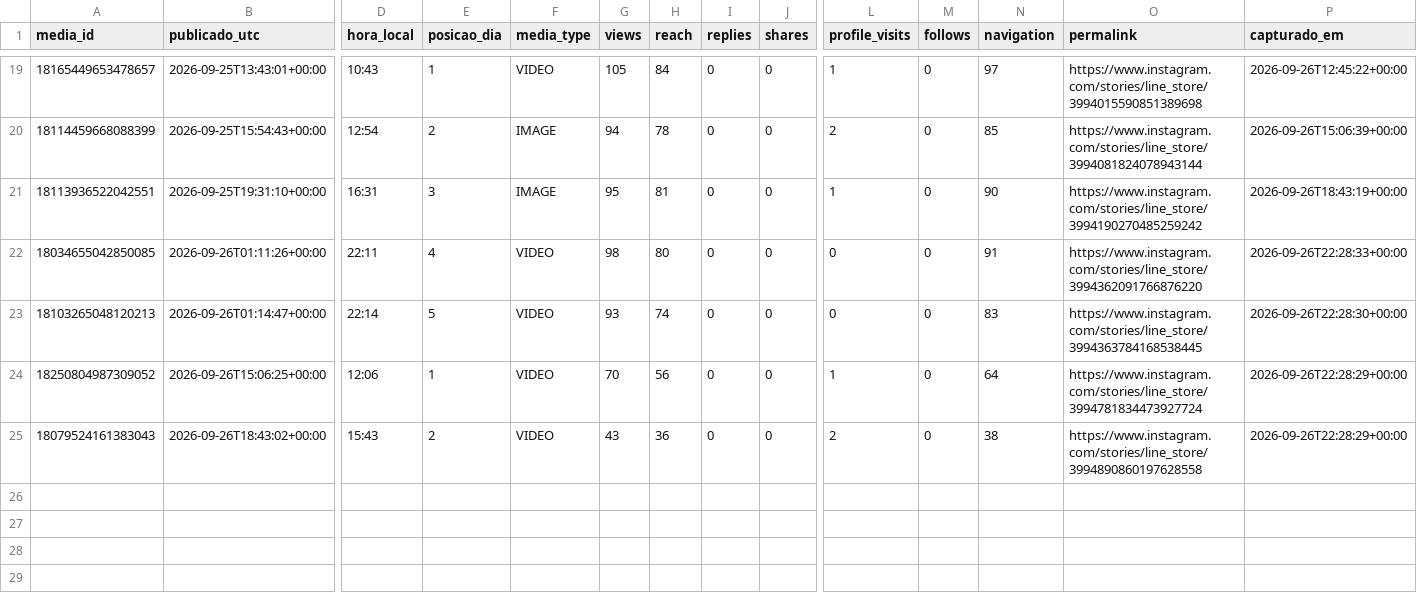
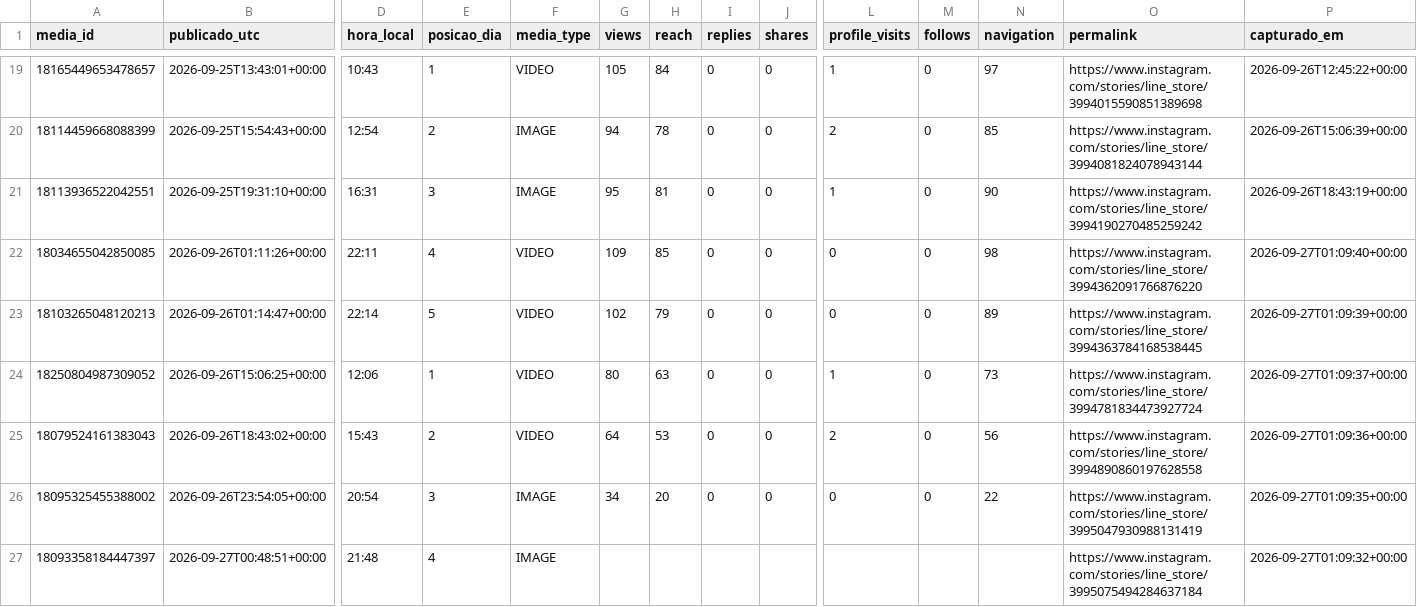
Before and after one commit to trevisollinux/line-insta-poster, a CSV file: state/stories_metrics.csv, drawn as a sheet; only a part is shown, gaps mark what is left out; rows hold the shown columns only; the diff names each change by its address in the sheet, - before the commit and + after, or states it on an @@ line.

```diff
--- a/state/stories_metrics.csv
+++ b/state/stories_metrics.csv
-G22 (views): 98
+G22 (views): 109
-H22 (reach): 80
+H22 (reach): 85
-N22 (navigation): 91
+N22 (navigation): 98
-P22 (capturado_em): 2026-09-26T22:28:33+00:00
+P22 (capturado_em): 2026-09-27T01:09:40+00:00
-G23 (views): 93
+G23 (views): 102
-H23 (reach): 74
+H23 (reach): 79
-N23 (navigation): 83
+N23 (navigation): 89
-P23 (capturado_em): 2026-09-26T22:28:30+00:00
+P23 (capturado_em): 2026-09-27T01:09:39+00:00
-G24 (views): 70
+G24 (views): 80
-H24 (reach): 56
+H24 (reach): 63
-N24 (navigation): 64
+N24 (navigation): 73
-P24 (capturado_em): 2026-09-26T22:28:29+00:00
+P24 (capturado_em): 2026-09-27T01:09:37+00:00
-G25 (views): 43
+G25 (views): 64
-H25 (reach): 36
+H25 (reach): 53
-N25 (navigation): 38
+N25 (navigation): 56
-P25 (capturado_em): 2026-09-26T22:28:29+00:00
+P25 (capturado_em): 2026-09-27T01:09:36+00:00
+row 26: 18095325455388002 | 2026-09-26T23:54:05+00:00 | 20:54 | 3 | IMAGE | 34 | 20 | 0 | 0 | 0 | 0 | 22 | https://www.instagram.com/stories/line_store/3995047930988131419 | 2026-09-27T01:09:35+00:00
+row 27: 18093358184447397 | 2026-09-27T00:48:51+00:00 | 21:48 | 4 | IMAGE |  |  |  |  |  |  |  | https://www.instagram.com/stories/line_store/3995075494284637184 | 2026-09-27T01:09:32+00:00
```
Also changed, not shown: state/stories_curva.csv.
